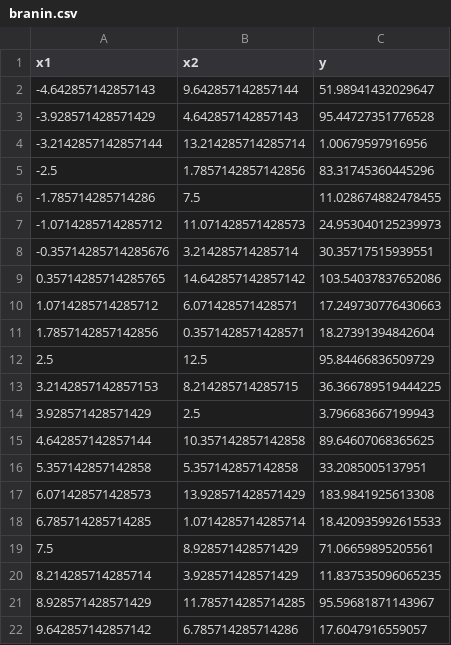
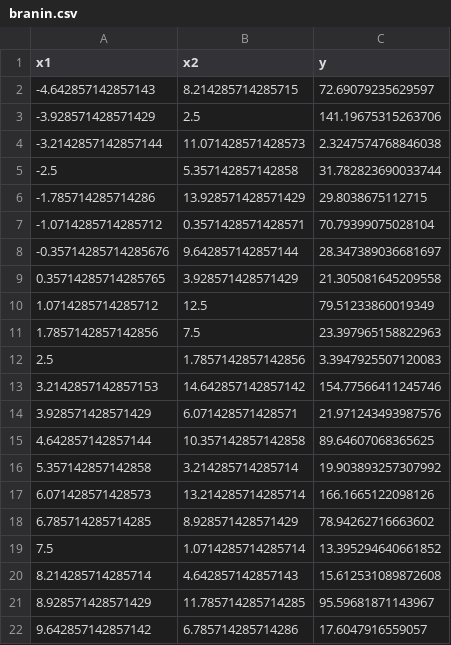
Before and after one commit to lamke07/stat548-proj5, a CSV file: data/branin.csv, drawn as a sheet.

Commit message:
Upload data sets

```diff
--- a/data/branin.csv
+++ b/data/branin.csv
@@ -1,21 +1,21 @@
 x1,x2,y
--4.642857142857143,9.642857142857144,51.98941432029647
--3.928571428571429,4.642857142857143,95.44727351776528
--3.2142857142857144,13.214285714285714,1.00679597916956
--2.5,1.7857142857142856,83.31745360445296
--1.785714285714286,7.5,11.028674882478455
--1.0714285714285712,11.071428571428573,24.953040125239973
--0.35714285714285676,3.214285714285714,30.35717515939551
-0.35714285714285765,14.642857142857142,103.54037837652086
-1.0714285714285712,6.071428571428571,17.249730776430663
-1.7857142857142856,0.3571428571428571,18.27391394842604
-2.5,12.5,95.84466836509729
-3.2142857142857153,8.214285714285715,36.366789519444225
-3.928571428571429,2.5,3.796683667199943
+-4.642857142857143,8.214285714285715,72.69079235629597
+-3.928571428571429,2.5,141.19675315263706
+-3.2142857142857144,11.071428571428573,2.3247574768846038
+-2.5,5.357142857142858,31.782823690033744
+-1.785714285714286,13.928571428571429,29.8038675112715
+-1.0714285714285712,0.3571428571428571,70.79399075028104
+-0.35714285714285676,9.642857142857144,28.347389036681697
+0.35714285714285765,3.928571428571429,21.305081645209558
+1.0714285714285712,12.5,79.51233860019349
+1.7857142857142856,7.5,23.397965158822963
+2.5,1.7857142857142856,3.3947925507120083
+3.2142857142857153,14.642857142857142,154.77566411245746
+3.928571428571429,6.071428571428571,21.971243493987576
 4.642857142857144,10.357142857142858,89.64607068365625
-5.357142857142858,5.357142857142858,33.2085005137951
-6.071428571428573,13.928571428571429,183.9841925613308
-6.785714285714285,1.0714285714285714,18.420935992615533
-7.5,8.928571428571429,71.06659895205561
-8.214285714285714,3.928571428571429,11.837535096065235
+5.357142857142858,3.214285714285714,19.903893257307992
+6.071428571428573,13.214285714285714,166.1665122098126
+6.785714285714285,8.928571428571429,78.94262716663602
+7.5,1.0714285714285714,13.395294640661852
+8.214285714285714,4.642857142857143,15.612531089872608
 8.928571428571429,11.785714285714285,95.59681871143967
```
Also changed, not shown: 6 other files.
